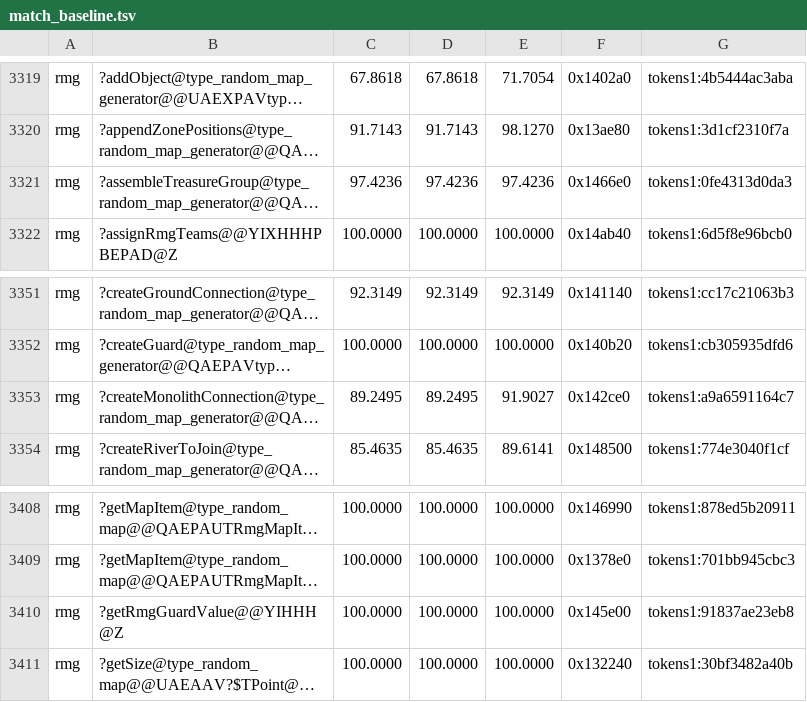
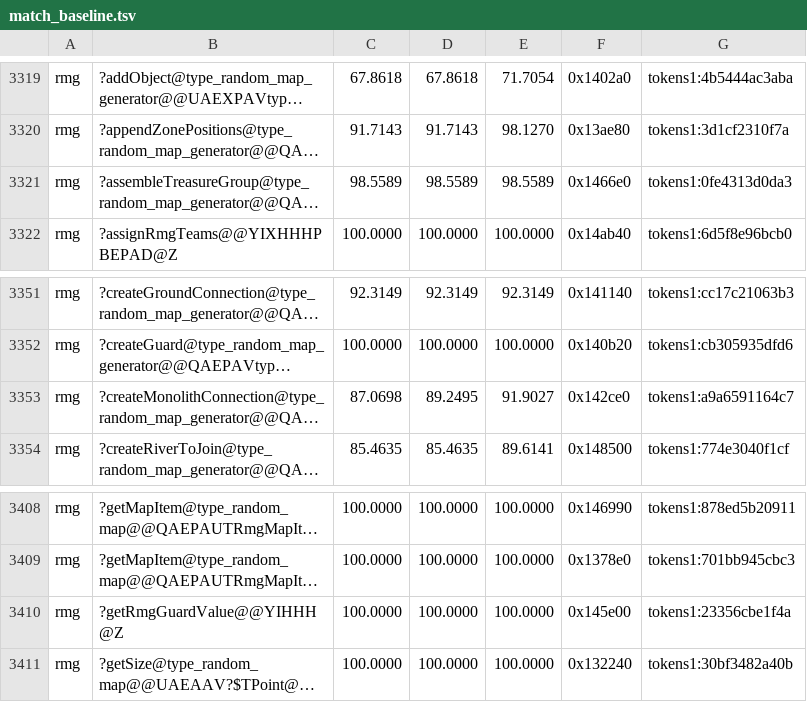
Before and after one commit to Simontwice/homm3-decomp, a TSV file: config/match_baseline.tsv, drawn as a sheet; only a part is shown, gaps mark what is left out; long unchanged cells end in …; the diff names each change by its address in the sheet, - before the commit and + after, or states it on an @@ line.

```diff
--- a/config/match_baseline.tsv
+++ b/config/match_baseline.tsv
-C3321: 97.4236
+C3321: 98.5589
-D3321: 97.4236
+D3321: 98.5589
-E3321: 97.4236
+E3321: 98.5589
-C3353: 89.2495
+C3353: 87.0698
-G3410: tokens1:91837ae23eb8
+G3410: tokens1:23356cbe1f4a
```
Also changed, not shown: 2 other files.
